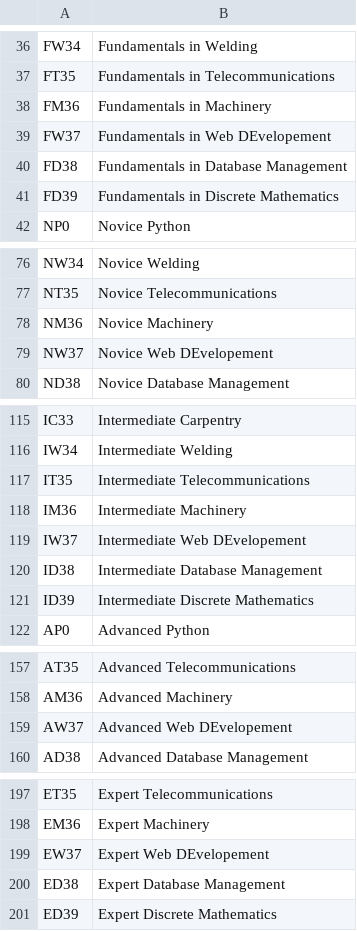
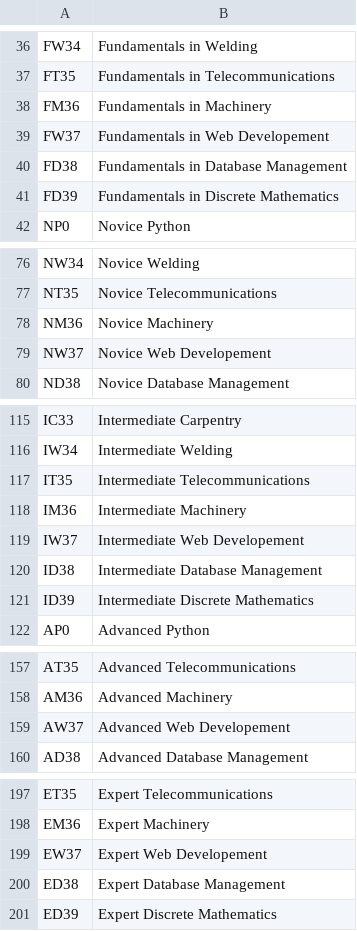
Before and after one commit to DavidLynch26/COMP3161FinalProject, a CSV file: courses.csv, drawn as a sheet; only a part is shown, gaps mark what is left out.

```diff
--- a/courses.csv
+++ b/courses.csv
@@ -38,3 +38,3 @@ FT35,Fundamentals in Telecommunications
 FM36,Fundamentals in Machinery
-FW37,Fundamentals in Web DEvelopement
+FW37,Fundamentals in Web Developement
 FD38,Fundamentals in Database Management
@@ -78,3 +78,3 @@ NT35,Novice Telecommunications
 NM36,Novice Machinery
-NW37,Novice Web DEvelopement
+NW37,Novice Web Developement
 ND38,Novice Database Management
@@ -118,3 +118,3 @@ IT35,Intermediate Telecommunications
 IM36,Intermediate Machinery
-IW37,Intermediate Web DEvelopement
+IW37,Intermediate Web Developement
 ID38,Intermediate Database Management
@@ -158,3 +158,3 @@ AT35,Advanced Telecommunications
 AM36,Advanced Machinery
-AW37,Advanced Web DEvelopement
+AW37,Advanced Web Developement
 AD38,Advanced Database Management
@@ -198,3 +198,3 @@ ET35,Expert Telecommunications
 EM36,Expert Machinery
-EW37,Expert Web DEvelopement
+EW37,Expert Web Developement
 ED38,Expert Database Management
```
Also changed, not shown: admins.csv, lecturers.csv, 6 other files.
